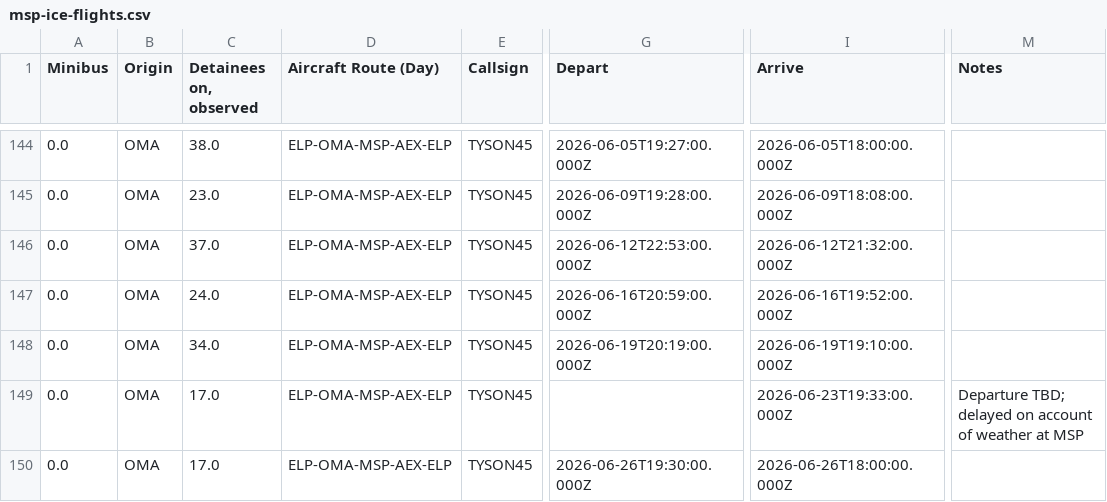
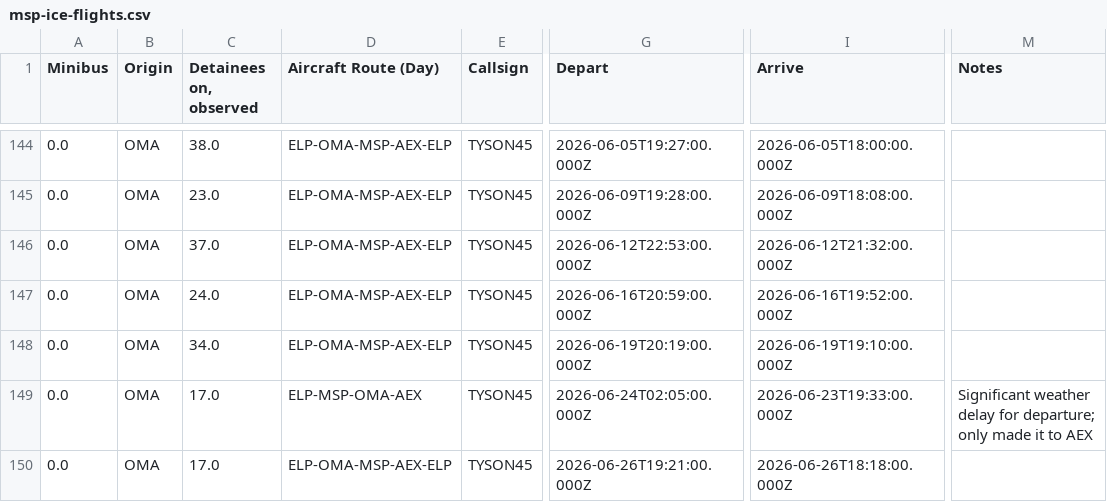
Before and after one commit to mbaynton/msp-ice-flights-shiny, a CSV file: msp-ice-flights.csv, drawn as a sheet; only a part is shown, gaps mark what is left out; the diff names each change by its address in the sheet, - before the commit and + after, or states it on an @@ line.

```diff
--- a/msp-ice-flights.csv
+++ b/msp-ice-flights.csv
-D149 (Aircraft Route (Day)): ELP-OMA-MSP-AEX-ELP
+D149 (Aircraft Route (Day)): ELP-MSP-OMA-AEX
-G149 (Depart): (empty)
+G149 (Depart): 2026-06-24T02:05:00.000Z
-M149 (Notes): Departure TBD; delayed on account of weather at MSP
+M149 (Notes): Significant weather delay for departure; only made it to AEX
-G150 (Depart): 2026-06-26T19:30:00.000Z
+G150 (Depart): 2026-06-26T19:21:00.000Z
-I150 (Arrive): 2026-06-26T18:00:00.000Z
+I150 (Arrive): 2026-06-26T18:18:00.000Z
```
